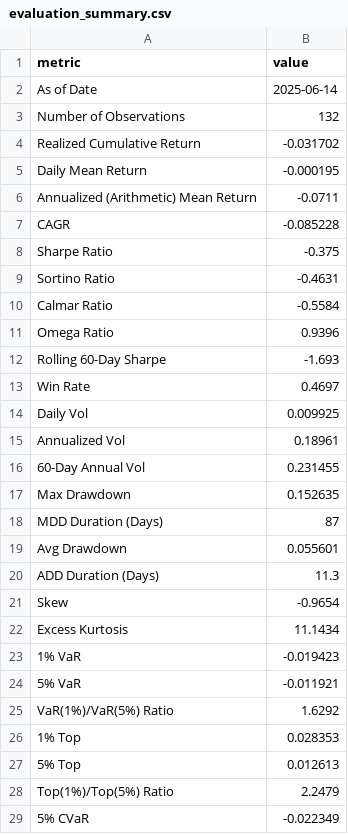
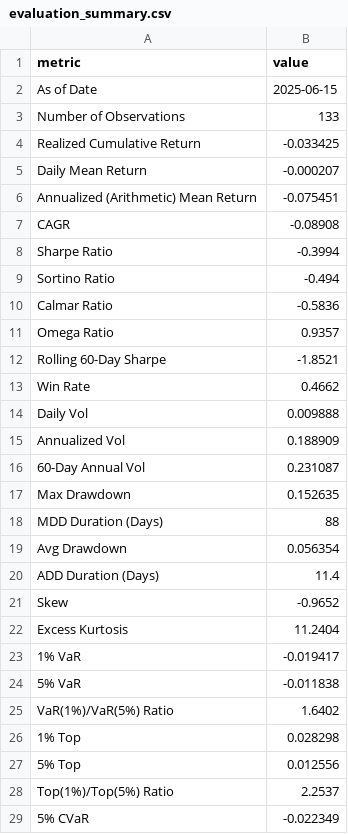
Before and after one commit to sehunkeem/quant-strat-live-performance, a CSV file: metrics/evaluation_summary.csv, drawn as a sheet; only a part is shown; the diff covers the shown part only.

```diff
--- a/metrics/evaluation_summary.csv
+++ b/metrics/evaluation_summary.csv
@@ -1,29 +1,29 @@
 metric,value
-As of Date,2025-06-14
-Number of Observations,132
-Realized Cumulative Return,-0.031702
-Daily Mean Return,-0.000195
-Annualized (Arithmetic) Mean Return,-0.0711
-CAGR,-0.085228
-Sharpe Ratio,-0.375
-Sortino Ratio,-0.4631
-Calmar Ratio,-0.5584
-Omega Ratio,0.9396
-Rolling 60-Day Sharpe,-1.693
-Win Rate,0.4697
-Daily Vol,0.009925
-Annualized Vol,0.18961
-60-Day Annual Vol,0.231455
+As of Date,2025-06-15
+Number of Observations,133
+Realized Cumulative Return,-0.033425
+Daily Mean Return,-0.000207
+Annualized (Arithmetic) Mean Return,-0.075451
+CAGR,-0.08908
+Sharpe Ratio,-0.3994
+Sortino Ratio,-0.494
+Calmar Ratio,-0.5836
+Omega Ratio,0.9357
+Rolling 60-Day Sharpe,-1.8521
+Win Rate,0.4662
+Daily Vol,0.009888
+Annualized Vol,0.188909
+60-Day Annual Vol,0.231087
 Max Drawdown,0.152635
-MDD Duration (Days),87
-Avg Drawdown,0.055601
-ADD Duration (Days),11.3
-Skew,-0.9654
-Excess Kurtosis,11.1434
-1% VaR,-0.019423
-5% VaR,-0.011921
-VaR(1%)/VaR(5%) Ratio,1.6292
-1% Top,0.028353
-5% Top,0.012613
-Top(1%)/Top(5%) Ratio,2.2479
+MDD Duration (Days),88
+Avg Drawdown,0.056354
+ADD Duration (Days),11.4
+Skew,-0.9652
+Excess Kurtosis,11.2404
+1% VaR,-0.019417
+5% VaR,-0.011838
+VaR(1%)/VaR(5%) Ratio,1.6402
+1% Top,0.028298
+5% Top,0.012556
+Top(1%)/Top(5%) Ratio,2.2537
 5% CVaR,-0.022349
```
Also changed, not shown: 7 edited cells elsewhere in this file, 6 other files.
